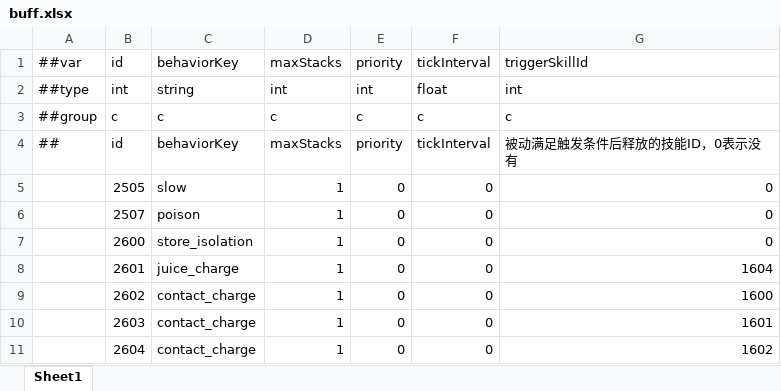
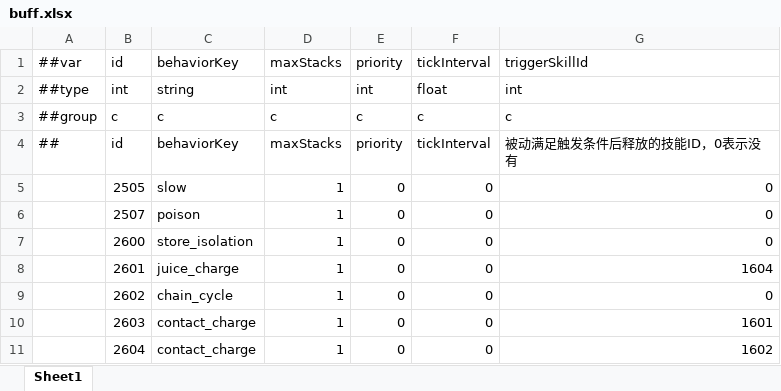
Before and after one commit to grorge15/FreshGuard, an Excel workbook: GameConfig/Datas/buff.xlsx, sheet Sheet1, drawn as a sheet; values as stored, in another font and other column widths than the file's, no borders; the diff names each change by its address in the sheet, - before the commit and + after, or states it on an @@ line.

```diff
--- a/GameConfig/Datas/buff.xlsx (sheet Sheet1)
+++ b/GameConfig/Datas/buff.xlsx (sheet Sheet1)
-C9: contact_charge
+C9: chain_cycle
-G9: 1600
+G9: 0
```
Also changed, not shown: GameConfig/Datas/bullet.xlsx, GameConfig/Datas/robot.xlsx, 16 other files.
